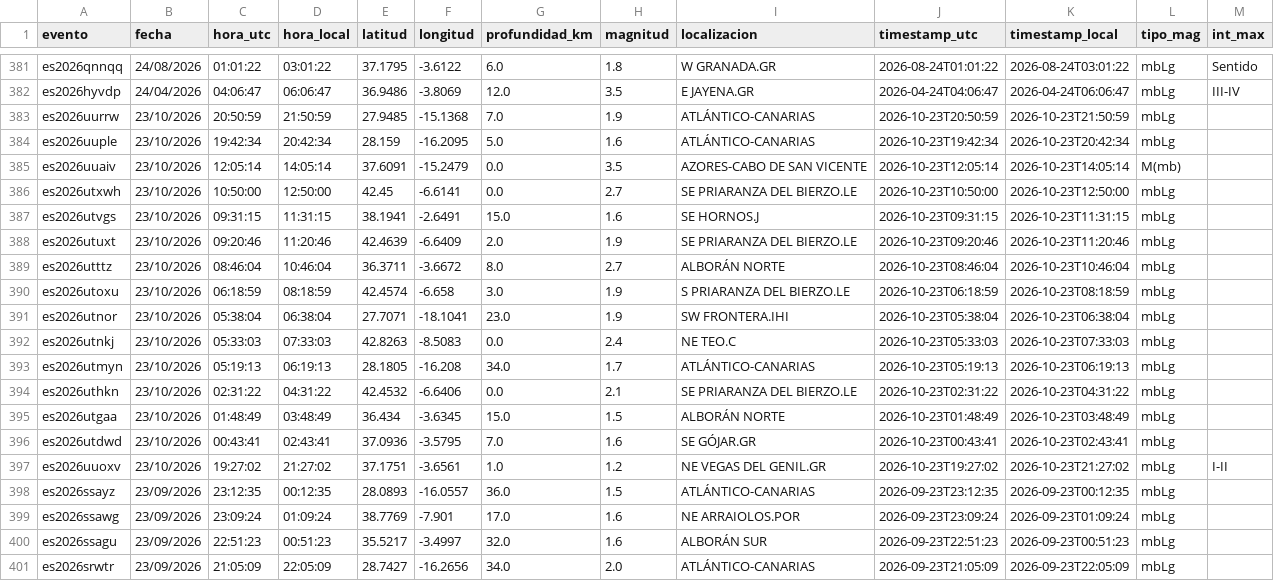
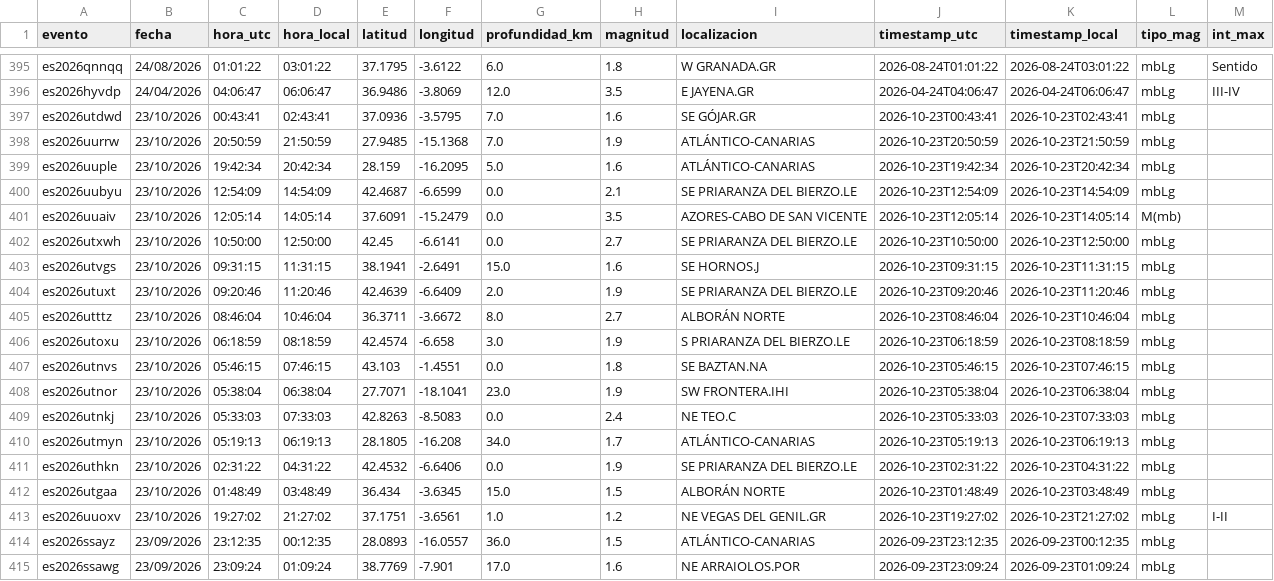
Before and after one commit to rodrigo-j-goncalves/terremotos-dashboard, a CSV file: terremotos_db.csv, drawn as a sheet; only a part is shown, gaps mark what is left out; the shorter side is filled out with more unchanged rows; the diff covers the shown part only.

```diff
--- a/terremotos_db.csv
+++ b/terremotos_db.csv
@@ -382,4 +396,6 @@ es2026qnnqq,24/08/2026,01:01:22,03:01:22,37.1795,-3.6122,6.0,1.8,W GRANADA.GR,20
 es2026hyvdp,24/04/2026,04:06:47,06:06:47,36.9486,-3.8069,12.0,3.5,E JAYENA.GR,2026-04-24T04:06:47,2026-04-24T06:06:47,mbLg,III-IV
+es2026utdwd,23/10/2026,00:43:41,02:43:41,37.0936,-3.5795,7.0,1.6,SE GÓJAR.GR,2026-10-23T00:43:41,2026-10-23T02:43:41,mbLg,
 es2026uurrw,23/10/2026,20:50:59,21:50:59,27.9485,-15.1368,7.0,1.9,ATLÁNTICO-CANARIAS,2026-10-23T20:50:59,2026-10-23T21:50:59,mbLg,
 es2026uuple,23/10/2026,19:42:34,20:42:34,28.159,-16.2095,5.0,1.6,ATLÁNTICO-CANARIAS,2026-10-23T19:42:34,2026-10-23T20:42:34,mbLg,
+es2026uubyu,23/10/2026,12:54:09,14:54:09,42.4687,-6.6599,0.0,2.1,SE PRIARANZA DEL BIERZO.LE,2026-10-23T12:54:09,2026-10-23T14:54:09,mbLg,
 es2026uuaiv,23/10/2026,12:05:14,14:05:14,37.6091,-15.2479,0.0,3.5,AZORES-CABO DE SAN VICENTE,2026-10-23T12:05:14,2026-10-23T14:05:14,M(mb),
@@ -390,2 +406,3 @@ es2026utttz,23/10/2026,08:46:04,10:46:04,36.3711,-3.6672,8.0,2.7,ALBORÁN NORTE,
 es2026utoxu,23/10/2026,06:18:59,08:18:59,42.4574,-6.658,3.0,1.9,S PRIARANZA DEL BIERZO.LE,2026-10-23T06:18:59,2026-10-23T08:18:59,mbLg,
+es2026utnvs,23/10/2026,05:46:15,07:46:15,43.103,-1.4551,0.0,1.8,SE BAZTAN.NA,2026-10-23T05:46:15,2026-10-23T07:46:15,mbLg,
 es2026utnor,23/10/2026,05:38:04,06:38:04,27.7071,-18.1041,23.0,1.9,SW FRONTERA.IHI,2026-10-23T05:38:04,2026-10-23T06:38:04,mbLg,
@@ -393,5 +410,4 @@ es2026utnkj,23/10/2026,05:33:03,07:33:03,42.8263,-8.5083,0.0,2.4,NE TEO.C,2026-1
 es2026utmyn,23/10/2026,05:19:13,06:19:13,28.1805,-16.208,34.0,1.7,ATLÁNTICO-CANARIAS,2026-10-23T05:19:13,2026-10-23T06:19:13,mbLg,
-es2026uthkn,23/10/2026,02:31:22,04:31:22,42.4532,-6.6406,0.0,2.1,SE PRIARANZA DEL BIERZO.LE,2026-10-23T02:31:22,2026-10-23T04:31:22,mbLg,
+es2026uthkn,23/10/2026,02:31:22,04:31:22,42.4532,-6.6406,0.0,1.9,SE PRIARANZA DEL BIERZO.LE,2026-10-23T02:31:22,2026-10-23T04:31:22,mbLg,
 es2026utgaa,23/10/2026,01:48:49,03:48:49,36.434,-3.6345,15.0,1.5,ALBORÁN NORTE,2026-10-23T01:48:49,2026-10-23T03:48:49,mbLg,
-es2026utdwd,23/10/2026,00:43:41,02:43:41,37.0936,-3.5795,7.0,1.6,SE GÓJAR.GR,2026-10-23T00:43:41,2026-10-23T02:43:41,mbLg,
 es2026uuoxv,23/10/2026,19:27:02,21:27:02,37.1751,-3.6561,1.0,1.2,NE VEGAS DEL GENIL.GR,2026-10-23T19:27:02,2026-10-23T21:27:02,mbLg,I-II
```
Also changed, not shown: 14 added rows, 1 moved row and 1 edited cell elsewhere in this file.
